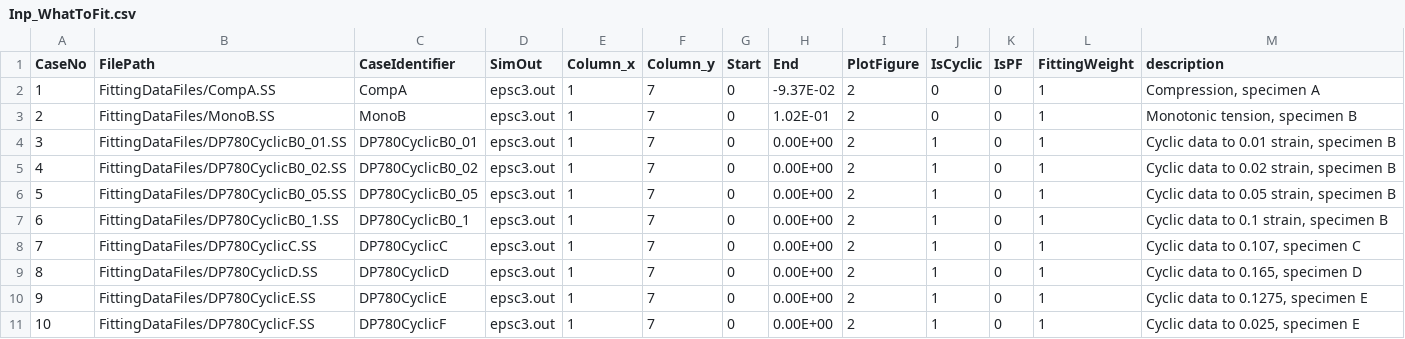
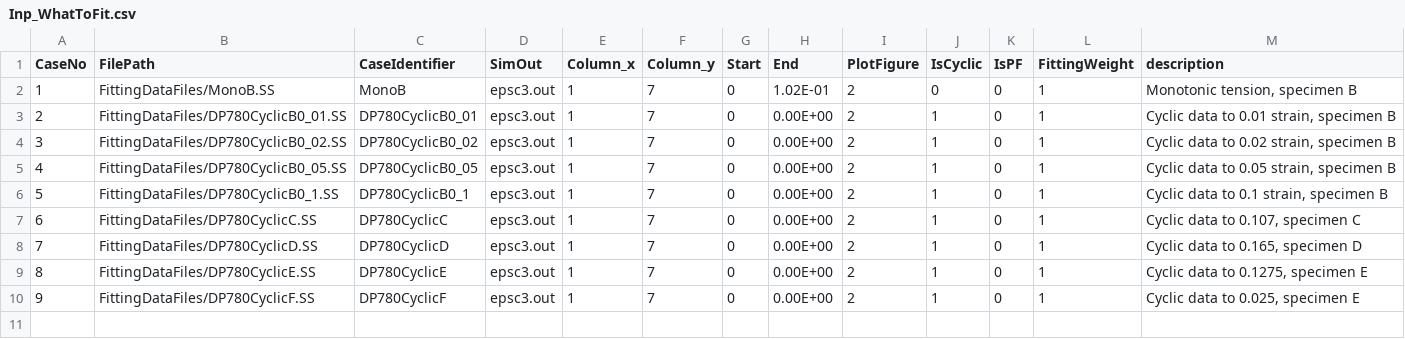
Before and after one commit to djm87/CP-Fit, a CSV file: GAFit/Inp_WhatToFit.csv, drawn as a sheet; removed rows and columns are numbered as before the commit, all else as after; the diff names each change by its address in the sheet, - before the commit and + after, or states it on an @@ line.

```diff
--- a/GAFit/Inp_WhatToFit.csv
+++ b/GAFit/Inp_WhatToFit.csv
-row 2: 1 | FittingDataFiles/CompA.SS | CompA | epsc3.out | 1 | 7 | 0 | -9.37E-02 | 2 | 0 | 0 | 1 | Compression, specimen A
@@ column A (CaseNo) renumbered from row 2 down @@
```
Also changed, not shown: 6 other files.
